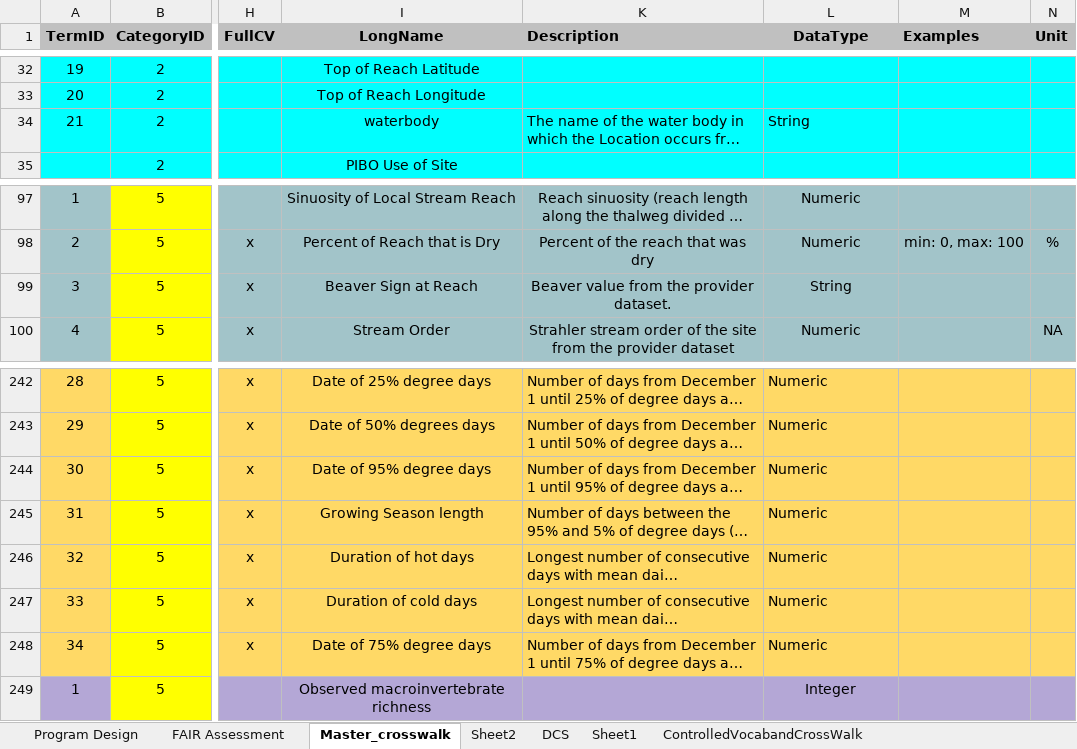
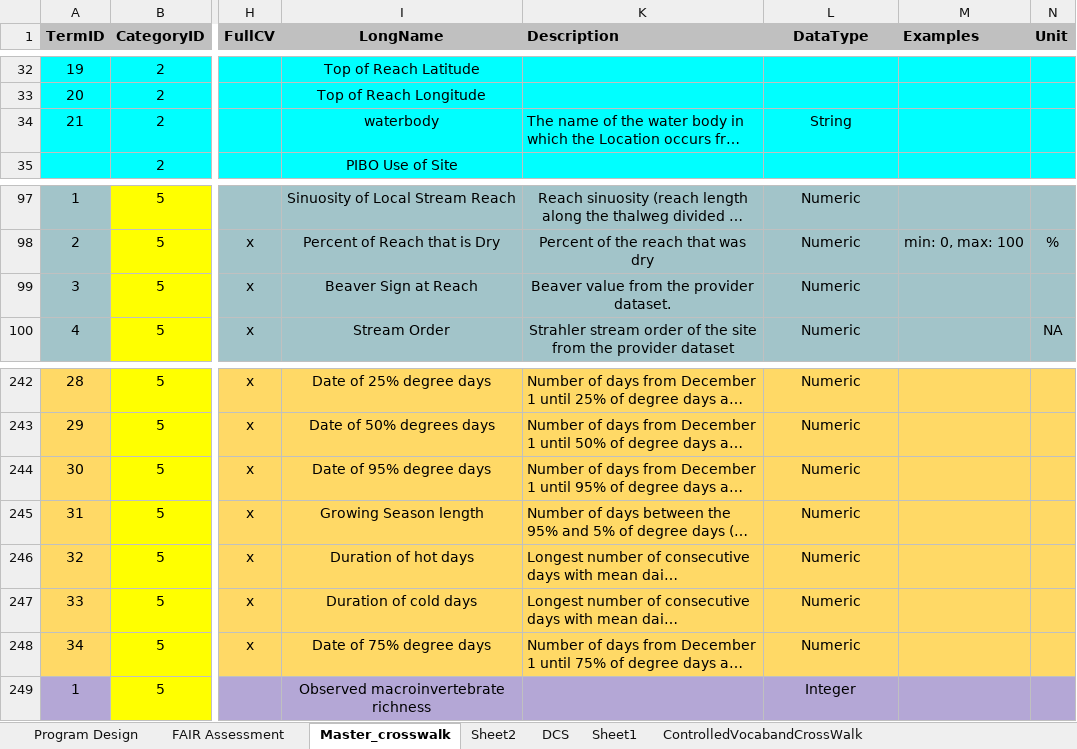
Before and after one commit to rascully/Stream-Monitoring-Data-Exchange-Specifications, an Excel workbook: Data/Metadata.xlsx, sheet Master_crosswalk, drawn as a sheet; only a part is shown, gaps mark what is left out; long unchanged cells end in …; values as stored, in another font and other column widths than the file's, no borders; table styles not drawn; the diff covers the shown part only; the diff names each change by its address in the sheet, - before the commit and + after, or states it on an @@ line.

```diff
--- a/Data/Metadata.xlsx (sheet Master_crosswalk)
+++ b/Data/Metadata.xlsx (sheet Master_crosswalk)
-L34 alignment: left
+L34 alignment: center
-L99 (DataType): String
+L99 (DataType): Numeric
-L242:L248 alignment: left
+L242:L248 alignment: center
```
Also changed, not shown: 11 edited cells and cell formats elsewhere in this sheet, 5 other files.
